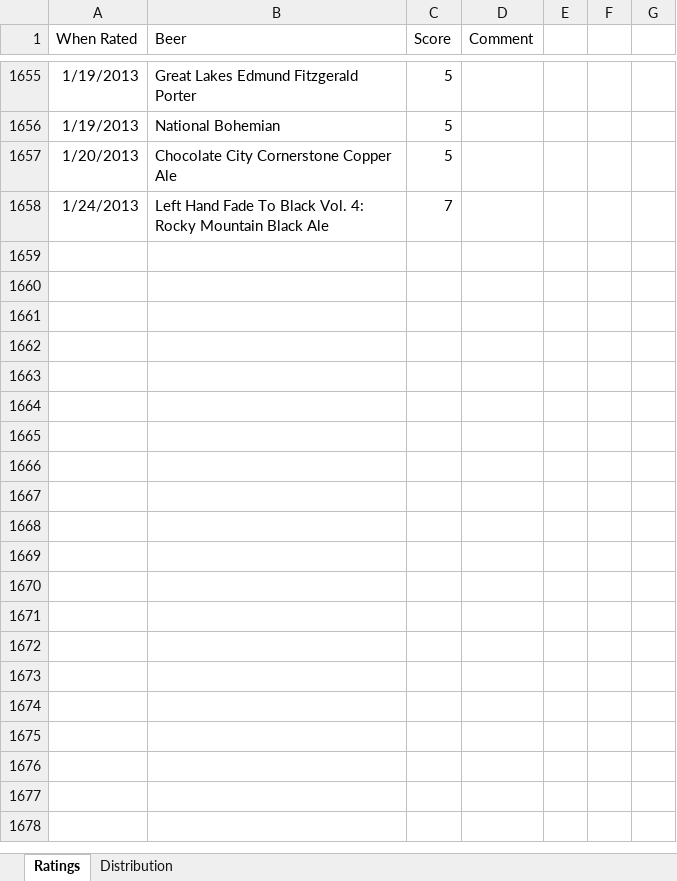
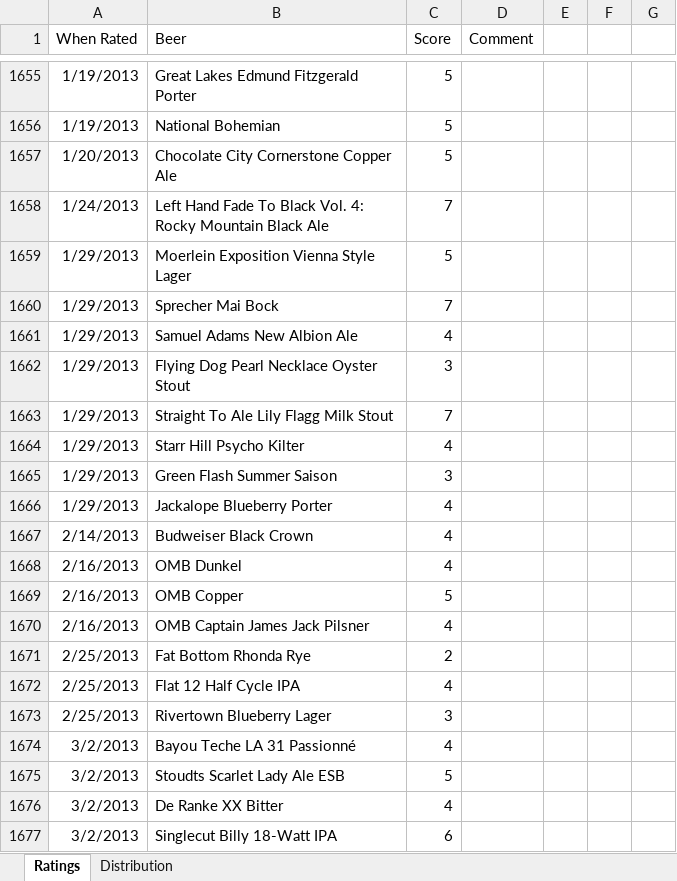
Before and after one commit to jasonnovack/Beer_Ratings, an Excel workbook: RatingsDB.xlsx, sheet Ratings, drawn as a sheet; only a part is shown, gaps mark what is left out; values as stored, in another font and other column widths than the file's, no borders; the diff covers the shown part only; the diff names each change by its address in the sheet, - before the commit and + after, or states it on an @@ line.

Commit message:
added ratings

```diff
--- a/RatingsDB.xlsx (sheet Ratings)
+++ b/RatingsDB.xlsx (sheet Ratings)
+row 1659: 1/29/2013 | Moerlein Exposition Vienna Style Lager | 5
+row 1660: 1/29/2013 | Sprecher Mai Bock | 7
+row 1661: 1/29/2013 | Samuel Adams New Albion Ale | 4
+row 1662: 1/29/2013 | Flying Dog Pearl Necklace Oyster Stout | 3
+row 1663: 1/29/2013 | Straight To Ale Lily Flagg Milk Stout | 7
+row 1664: 1/29/2013 | Starr Hill Psycho Kilter | 4
+row 1665: 1/29/2013 | Green Flash Summer Saison | 3
+row 1666: 1/29/2013 | Jackalope Blueberry Porter | 4
+row 1667: 2/14/2013 | Budweiser Black Crown | 4
+row 1668: 2/16/2013 | OMB Dunkel | 4
+row 1669: 2/16/2013 | OMB Copper | 5
+row 1670: 2/16/2013 | OMB Captain James Jack Pilsner | 4
+row 1671: 2/25/2013 | Fat Bottom Rhonda Rye | 2
+row 1672: 2/25/2013 | Flat 12 Half Cycle IPA | 4
+row 1673: 2/25/2013 | Rivertown Blueberry Lager | 3
+row 1674: 3/2/2013 | Bayou Teche LA 31 Passionné | 4
+row 1675: 3/2/2013 | Stoudts Scarlet Lady Ale ESB | 5
+row 1676: 3/2/2013 | De Ranke XX Bitter | 4
+row 1677: 3/2/2013 | Singlecut Billy 18-Watt IPA | 6
```
Also changed, not shown: 346 added rows elsewhere in this sheet, sheet Distribution, charts or pictures, 5 other files.
